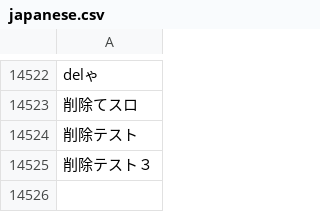
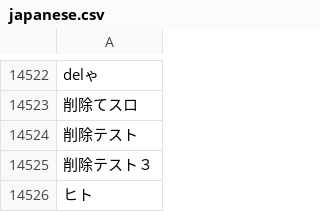
Before and after one commit to ASO1801023/form_project, a CSV file: japanese.csv, drawn as a sheet; only a part is shown, gaps mark what is left out; the diff names each change by its address in the sheet, - before the commit and + after, or states it on an @@ line.

```diff
--- a/japanese.csv
+++ b/japanese.csv
+row 14526: ヒト
```
Also changed, not shown: 10 other files.
